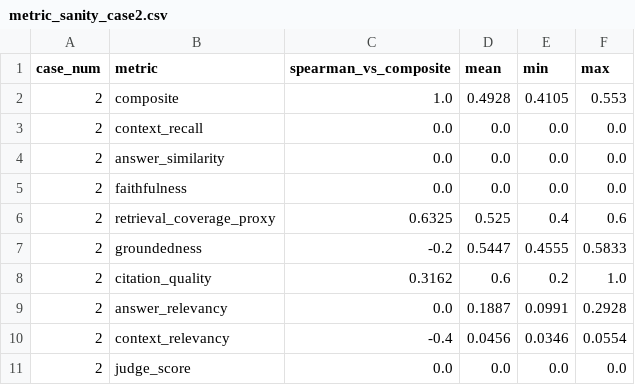
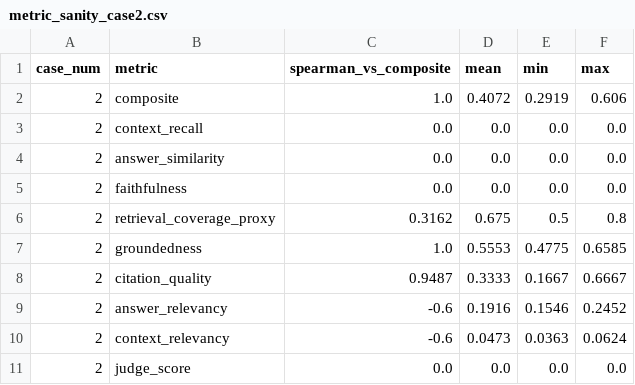
Before and after one commit to UAESheik/rag-pipeline-optimizer, a CSV file: outputs/metric_sanity_case2.csv, drawn as a sheet.

```diff
--- a/outputs/metric_sanity_case2.csv
+++ b/outputs/metric_sanity_case2.csv
@@ -1,3 +1,3 @@
 case_num,metric,spearman_vs_composite,mean,min,max
-2,composite,1.0,0.4928,0.4105,0.553
+2,composite,1.0,0.4072,0.2919,0.606
 2,context_recall,0.0,0.0,0.0,0.0
@@ -5,7 +5,7 @@ case_num,metric,spearman_vs_composite,mean,min,max
 2,faithfulness,0.0,0.0,0.0,0.0
-2,retrieval_coverage_proxy,0.6325,0.525,0.4,0.6
-2,groundedness,-0.2,0.5447,0.4555,0.5833
-2,citation_quality,0.3162,0.6,0.2,1.0
-2,answer_relevancy,0.0,0.1887,0.0991,0.2928
-2,context_relevancy,-0.4,0.0456,0.0346,0.0554
+2,retrieval_coverage_proxy,0.3162,0.675,0.5,0.8
+2,groundedness,1.0,0.5553,0.4775,0.6585
+2,citation_quality,0.9487,0.3333,0.1667,0.6667
+2,answer_relevancy,-0.6,0.1916,0.1546,0.2452
+2,context_relevancy,-0.6,0.0473,0.0363,0.0624
 2,judge_score,0.0,0.0,0.0,0.0
```
Also changed, not shown: outputs/metric_sanity_case1.csv, outputs/pareto_frontier_case1.csv, 23 other files.
